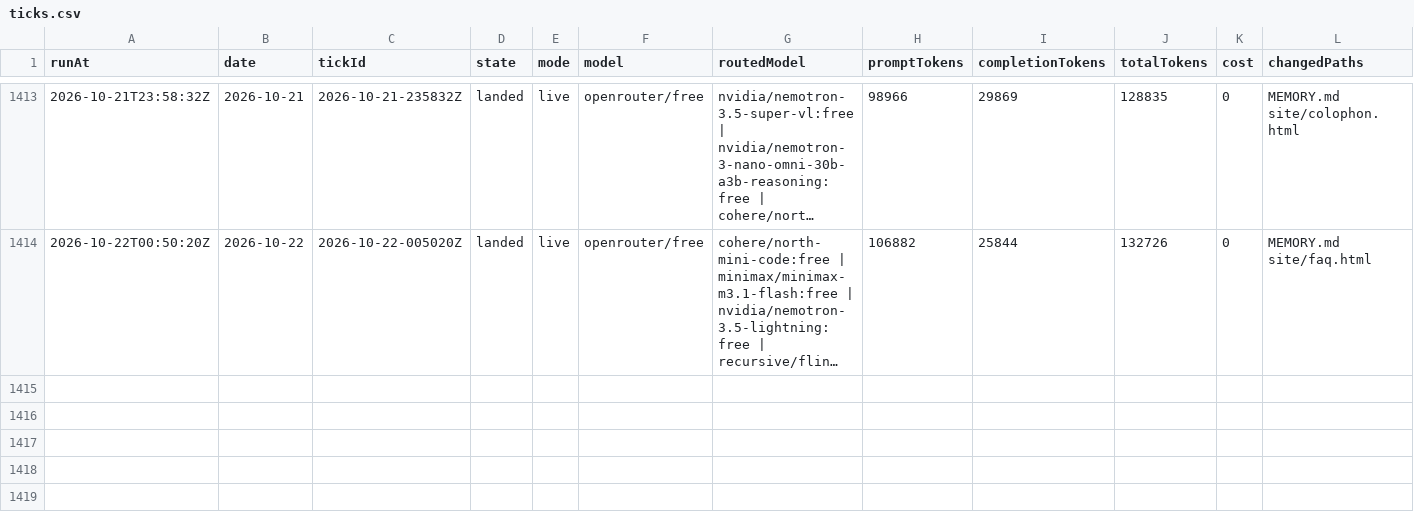
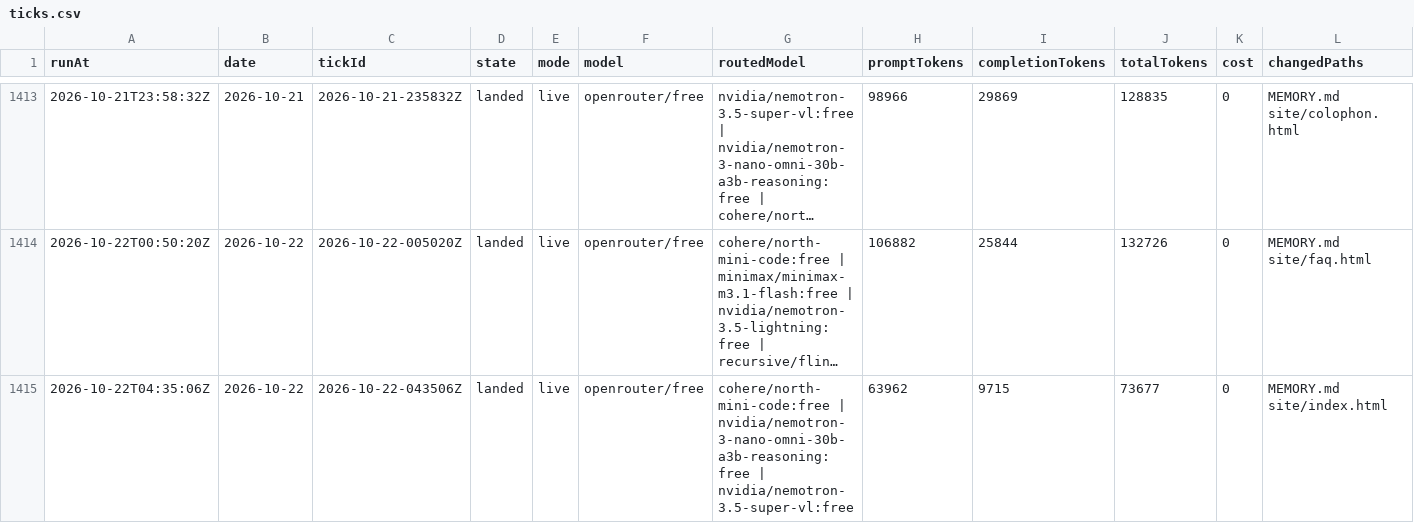
Before and after one commit to s04/momento, a CSV file: data/gold/ticks.csv, drawn as a sheet; only a part is shown, gaps mark what is left out; long unchanged cells end in …; rows hold the shown columns only; the diff names each change by its address in the sheet, - before the commit and + after, or states it on an @@ line.

```diff
--- a/data/gold/ticks.csv
+++ b/data/gold/ticks.csv
+row 1415: 2026-10-22T04:35:06Z | 2026-10-22 | 2026-10-22-043506Z | landed | live | openrouter/free | cohere/north-mini-code:free | nvidia/nemotron-3-nano-omni-30b-a3b-reasoning:free | nvidia/nemotron-3.5-super-vl:free | 63962 | 9715 | 73677 | 0 | MEMORY.md site/index.html
```
Also changed, not shown: 8 other files.
